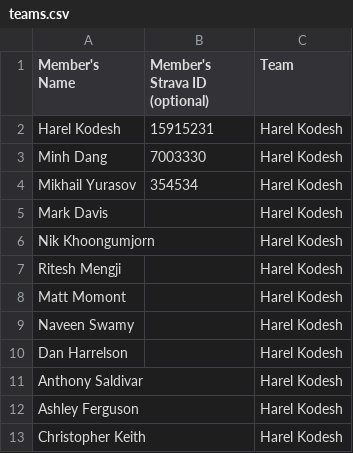
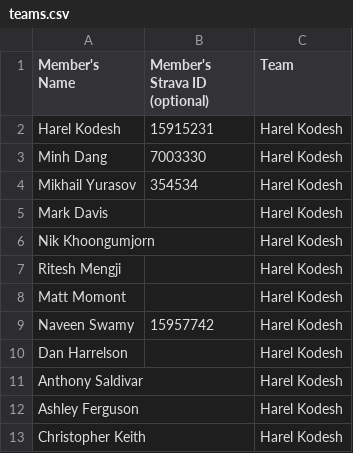
Before and after one commit to myurasov/GEDCC-Tracker, a CSV file: crawler/src/res/teams.csv, drawn as a sheet; only a part is shown.

Commit message:
Update teams list

```diff
--- a/crawler/src/res/teams.csv
+++ b/crawler/src/res/teams.csv
@@ -8,3 +8,3 @@ Ritesh Mengji,,Harel Kodesh
 Matt Momont,,Harel Kodesh
-Naveen Swamy,,Harel Kodesh
+Naveen Swamy,15957742,Harel Kodesh
 Dan Harrelson,,Harel Kodesh
```
